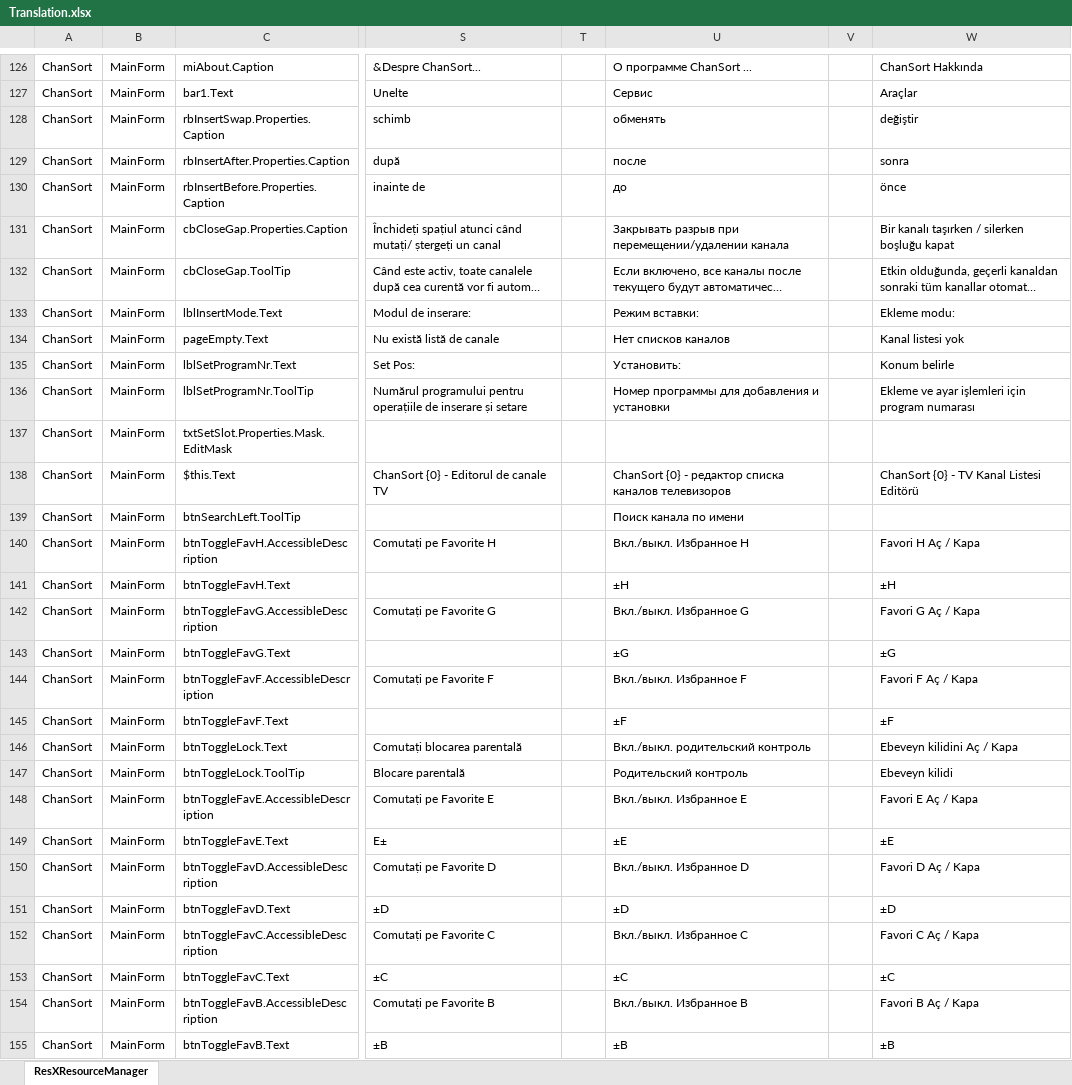
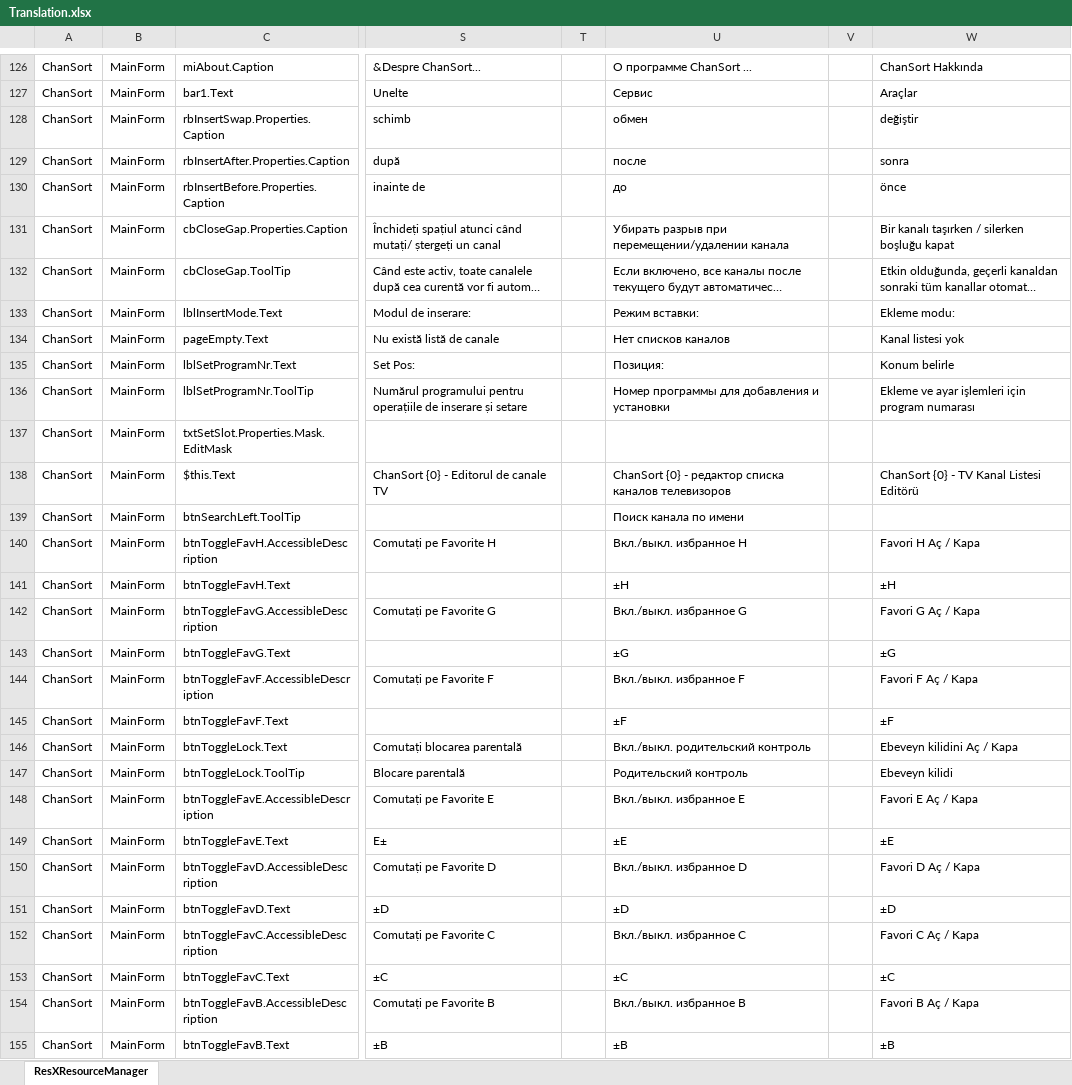
Before and after one commit to PredatH0r/ChanSort, an Excel workbook: source/Translation.xlsx, sheet ResXResourceManager, drawn as a sheet; only a part is shown, gaps mark what is left out; long unchanged cells end in …; values as stored, in another font and other column widths than the file's, no borders; the diff covers the shown part only; the diff names each change by its address in the sheet, - before the commit and + after, or states it on an @@ line.

```diff
--- a/source/Translation.xlsx (sheet ResXResourceManager)
+++ b/source/Translation.xlsx (sheet ResXResourceManager)
-U128: обменять
+U128: обмен
-U131: Закрывать разрыв при…
+U131: Убирать разрыв при…
-U135: Установить:
+U135: Позиция:
-U140: Вкл./выкл. Избранное H
+U140: Вкл./выкл. избранное H
-U142: Вкл./выкл. Избранное G
+U142: Вкл./выкл. избранное G
-U144: Вкл./выкл. Избранное F
+U144: Вкл./выкл. избранное F
-U148: Вкл./выкл. Избранное E
+U148: Вкл./выкл. избранное E
-U150: Вкл./выкл. Избранное D
+U150: Вкл./выкл. избранное D
-U152: Вкл./выкл. Избранное C
+U152: Вкл./выкл. избранное C
-U154: Вкл./выкл. Избранное B
+U154: Вкл./выкл. избранное B
```
Also changed, not shown: 14 edited cells elsewhere in this sheet, 8 other files.
